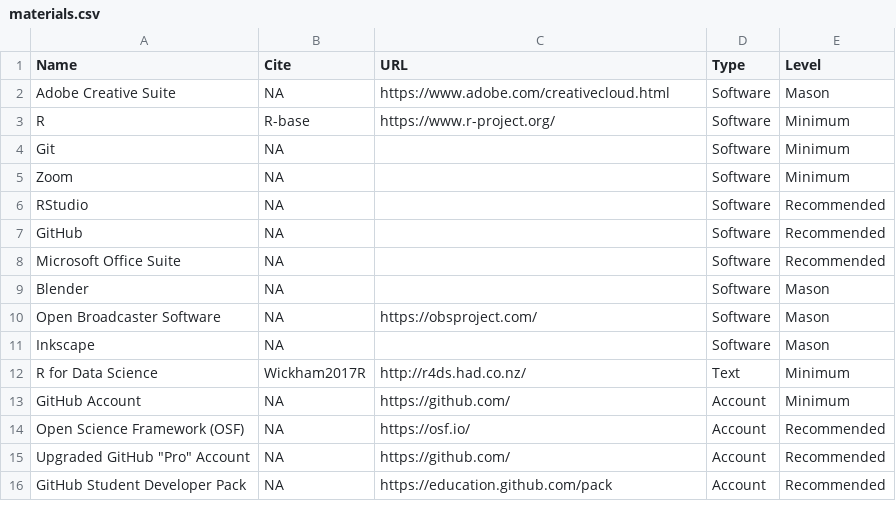
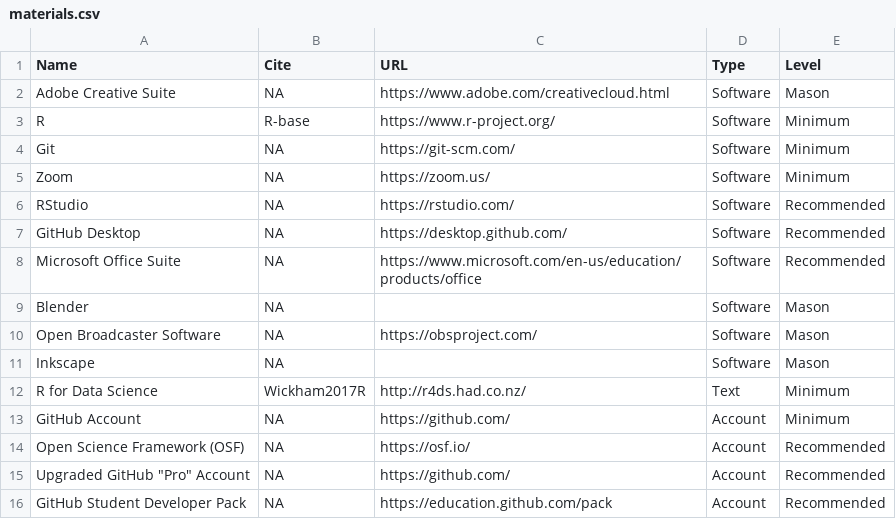
Before and after one commit to DataScience4Psych/DataScience4Psych, a CSV file: materials.csv, drawn as a sheet.

Commit message:
added urls

```diff
--- a/materials.csv
+++ b/materials.csv
@@ -3,7 +3,7 @@ Adobe Creative Suite,NA,https://www.adobe.com/creativecloud.html,Software,Mason
 R,R-base,https://www.r-project.org/,Software,Minimum
-Git,NA,,Software,Minimum
-Zoom,NA,,Software,Minimum
-RStudio,NA,,Software,Recommended
-GitHub,NA,,Software,Recommended
-Microsoft Office Suite,NA,,Software,Recommended
+Git,NA,https://git-scm.com/,Software,Minimum
+Zoom,NA,https://zoom.us/,Software,Minimum
+RStudio,NA,https://rstudio.com/,Software,Recommended
+GitHub Desktop,NA,https://desktop.github.com/,Software,Recommended
+Microsoft Office Suite,NA,https://www.microsoft.com/en-us/education/products/office,Software,Recommended
 Blender,NA,,Software,Mason
```
